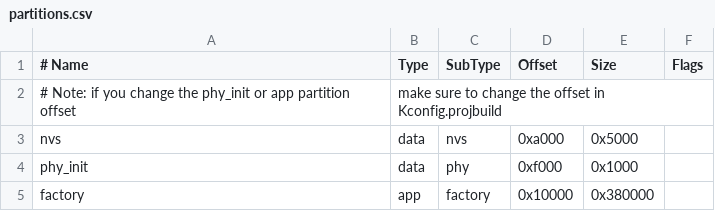
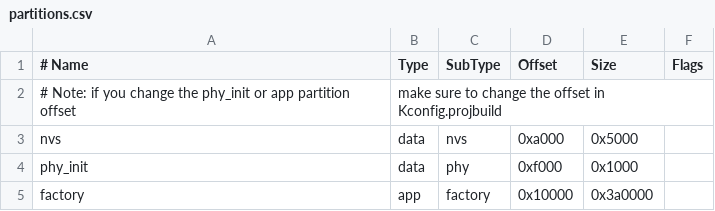
Before and after one commit to espressif/esp-webrtc-solution, a CSV file: solutions/doorbell_demo/partitions.csv, drawn as a sheet.

Commit message:
esp_peer: Added version v1.5.6
Closes https://github.com/espressif/esp-webrtc-solution/issues/205
Closes https://github.com/espressif/esp-webrtc-solution/issues/207
Closes https://github.com/espressif/esp-webrtc-solution/issues/204
Closes https://github.com/espressif/esp-webrtc-solution/issues/198
Closes https://github.com/espressif/esp-webrtc-solution/issues/191

```diff
--- a/solutions/doorbell_demo/partitions.csv
+++ b/solutions/doorbell_demo/partitions.csv
@@ -4,2 +4,2 @@ nvs,      data, nvs,     0xa000,  0x5000,
 phy_init, data, phy,     0xf000,  0x1000,
-factory,  app,  factory, 0x10000, 0x380000,
+factory,  app,  factory, 0x10000, 0x3a0000,
```
Also changed, not shown: 10 other files.
